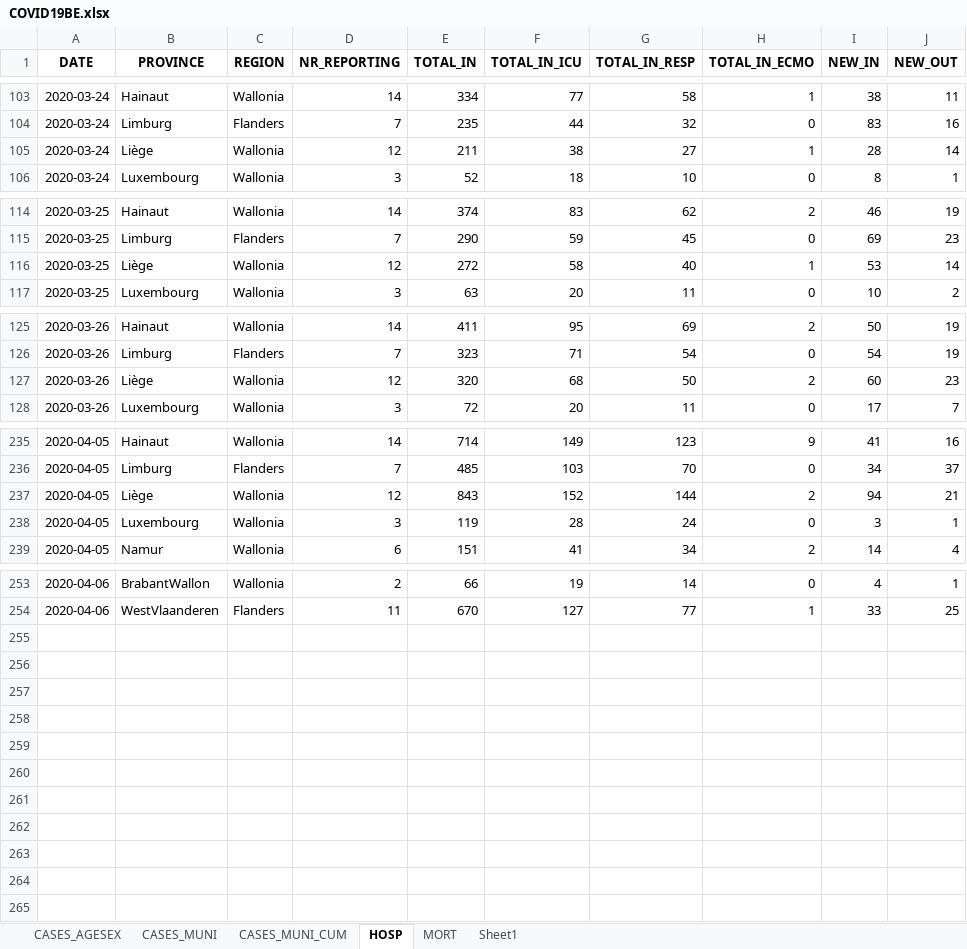
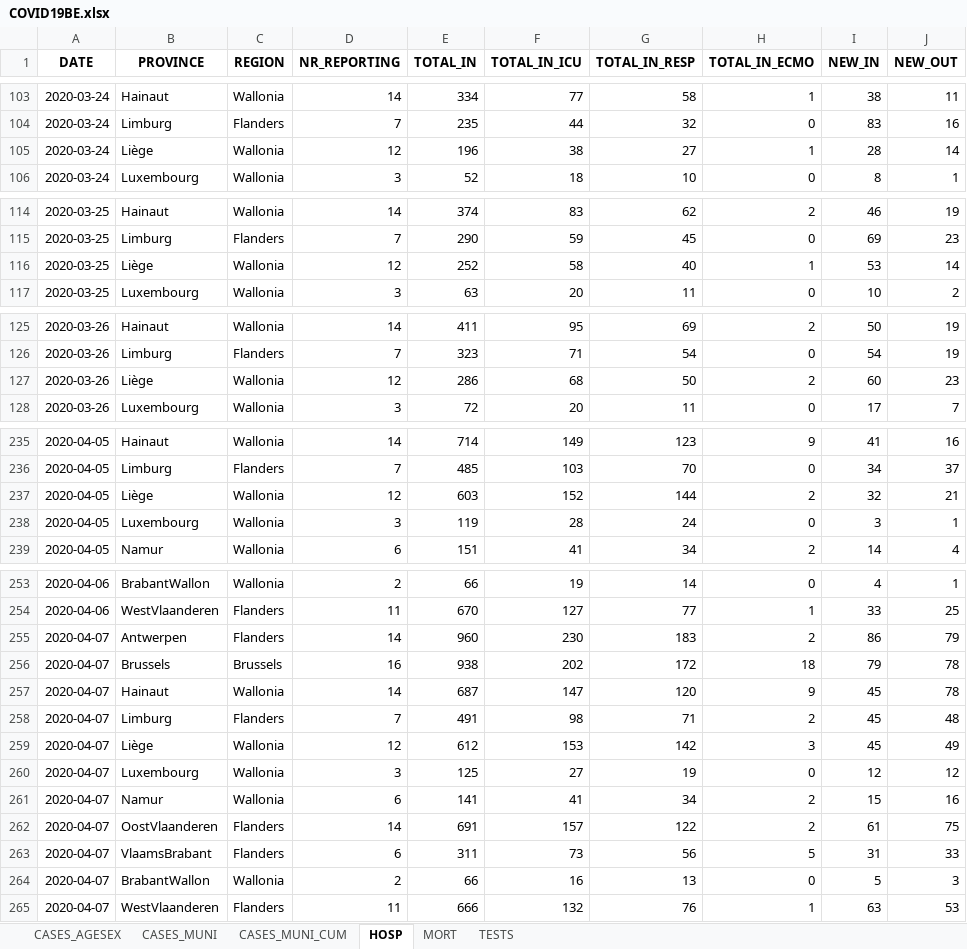
Before and after one commit to pdebuyl/sciensano-covid-19-data, an Excel workbook: data/COVID19BE.xlsx, sheet HOSP, drawn as a sheet; only a part is shown, gaps mark what is left out; values as stored, in another font and other column widths than the file's, no borders; the diff covers the shown part only; the diff names each change by its address in the sheet, - before the commit and + after, or states it on an @@ line.

```diff
--- a/data/COVID19BE.xlsx (sheet HOSP)
+++ b/data/COVID19BE.xlsx (sheet HOSP)
-sheet tab: Sheet1
+sheet tab: TESTS
-E105 (TOTAL_IN): 211
+E105 (TOTAL_IN): 196
-E116 (TOTAL_IN): 272
+E116 (TOTAL_IN): 252
-E127 (TOTAL_IN): 320
+E127 (TOTAL_IN): 286
-E237 (TOTAL_IN): 843
+E237 (TOTAL_IN): 603
-I237 (NEW_IN): 94
+I237 (NEW_IN): 32
+row 255: 2020-04-07 | Antwerpen | Flanders | 14 | 960 | 230 | 183 | 2 | 86 | 79
+row 256: 2020-04-07 | Brussels | Brussels | 16 | 938 | 202 | 172 | 18 | 79 | 78
+row 257: 2020-04-07 | Hainaut | Wallonia | 14 | 687 | 147 | 120 | 9 | 45 | 78
+row 258: 2020-04-07 | Limburg | Flanders | 7 | 491 | 98 | 71 | 2 | 45 | 48
+row 259: 2020-04-07 | Liège | Wallonia | 12 | 612 | 153 | 142 | 3 | 45 | 49
+row 260: 2020-04-07 | Luxembourg | Wallonia | 3 | 125 | 27 | 19 | 0 | 12 | 12
+row 261: 2020-04-07 | Namur | Wallonia | 6 | 141 | 41 | 34 | 2 | 15 | 16
+row 262: 2020-04-07 | OostVlaanderen | Flanders | 14 | 691 | 157 | 122 | 2 | 61 | 75
+row 263: 2020-04-07 | VlaamsBrabant | Flanders | 6 | 311 | 73 | 56 | 5 | 31 | 33
+row 264: 2020-04-07 | BrabantWallon | Wallonia | 2 | 66 | 16 | 13 | 0 | 5 | 3
+row 265: 2020-04-07 | WestVlaanderen | Flanders | 11 | 666 | 132 | 76 | 1 | 63 | 53
```
Also changed, not shown: 10 edited cells elsewhere in this sheet, sheet CASES_MUNI, sheet CASES_AGESEX, sheet CASES_MUNI_CUM, sheet MORT, sheet TESTS, 12 other files.
